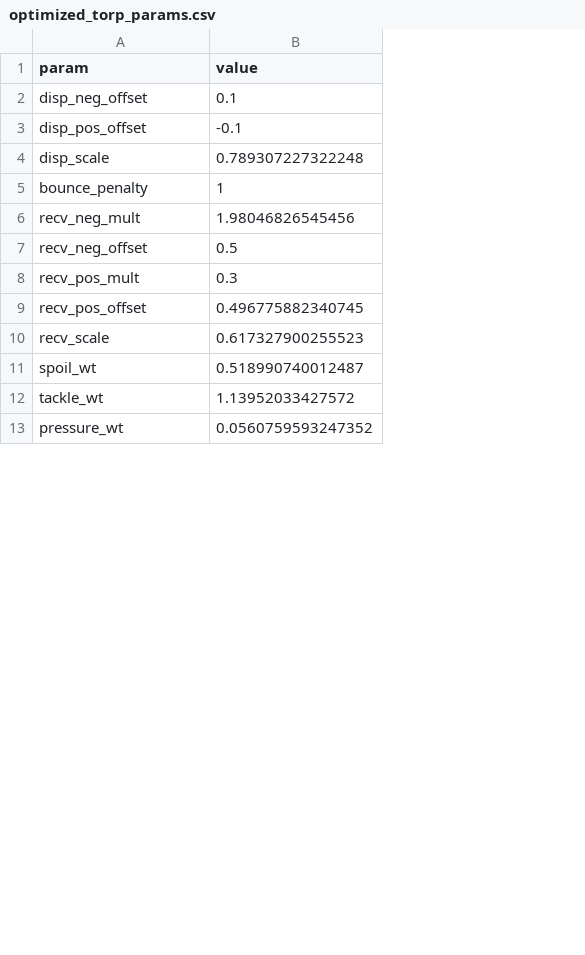
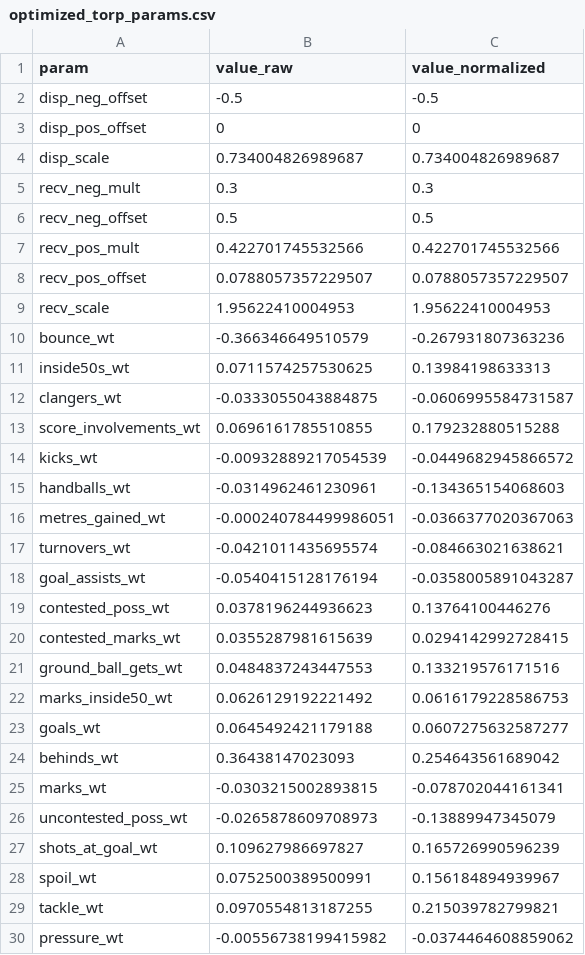
Before and after one commit to peteowen1/torp, a CSV file: data-raw/03-ratings/optimized_torp_params.csv, drawn as a sheet; only a part is shown; removed rows and columns are numbered as before the commit, all else as after; the diff covers the shown part only; the diff names each change by its address in the sheet, - before the commit and + after, or states it on an @@ line.

```diff
--- a/data-raw/03-ratings/optimized_torp_params.csv
+++ b/data-raw/03-ratings/optimized_torp_params.csv
-column B (value), rows 2-4: 0.1 | -0.1 | 0.789307227322248; rows 6-13: 1.98046826545456 | 0.5 | 0.3 | 0.496775882340745 | 0.617327900255523 | 0.518990740012487 | 1.13952033427572 | 0.0560759593247352
+column B (value_raw), rows 2-9: -0.5 | 0 | 0.734004826989687 | 0.3 | 0.5 | 0.422701745532566 | 0.0788057357229507 | 1.95622410004953; rows 28-30: 0.0752500389500991 | 0.0970554813187255 | -0.00556738199415982
+column C (value_normalized), rows 2-9: -0.5 | 0 | 0.734004826989687 | 0.3 | 0.5 | 0.422701745532566 | 0.0788057357229507 | 1.95622410004953; rows 28-30: 0.156184894939967 | 0.215039782799821 | -0.0374464608859062
-row 5: bounce_penalty | 1
+row 10: bounce_wt | -0.366346649510579 | -0.267931807363236
+row 11: inside50s_wt | 0.0711574257530625 | 0.13984198633313
+row 12: clangers_wt | -0.0333055043884875 | -0.0606995584731587
+row 13: score_involvements_wt | 0.0696161785510855 | 0.179232880515288
+row 14: kicks_wt | -0.00932889217054539 | -0.0449682945866572
+row 15: handballs_wt | -0.0314962461230961 | -0.134365154068603
+row 16: metres_gained_wt | -0.000240784499986051 | -0.0366377020367063
+row 17: turnovers_wt | -0.0421011435695574 | -0.084663021638621
+row 18: goal_assists_wt | -0.0540415128176194 | -0.0358005891043287
+row 19: contested_poss_wt | 0.0378196244936623 | 0.13764100446276
+row 20: contested_marks_wt | 0.0355287981615639 | 0.0294142992728415
+row 21: ground_ball_gets_wt | 0.0484837243447553 | 0.133219576171516
+row 22: marks_inside50_wt | 0.0626129192221492 | 0.0616179228586753
+row 23: goals_wt | 0.0645492421179188 | 0.0607275632587277
+row 24: behinds_wt | 0.36438147023093 | 0.254643561689042
+row 25: marks_wt | -0.0303215002893815 | -0.078702044161341
+row 26: uncontested_poss_wt | -0.0265878609708973 | -0.13889947345079
+row 27: shots_at_goal_wt | 0.109627986697827 | 0.165726990596239
```
Also changed, not shown: 6 added rows elsewhere in this file, 20 other files.
